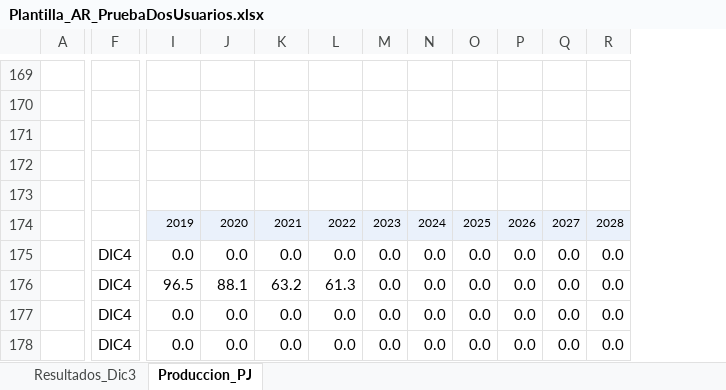
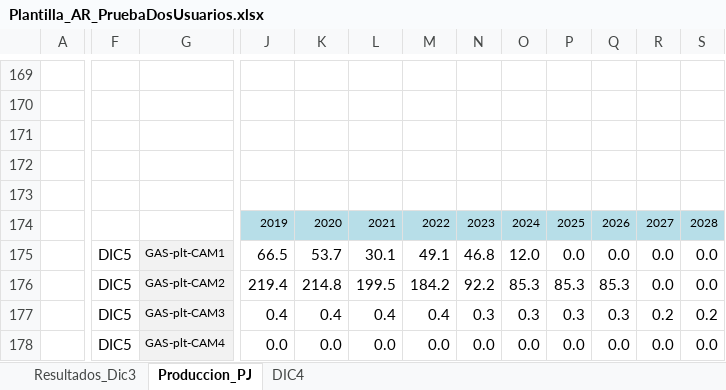
Before and after one commit to UIS-ECP/TIMES-UIS-v1-Nov, an Excel workbook: Exported_files/Plantilla_AR_PruebaDosUsuarios.xlsx, sheet Produccion_PJ, drawn as a sheet; only a part is shown, gaps mark what is left out; values as stored, in another font and other column widths than the file's, no borders; conditional formats not drawn; removed rows and columns are numbered as before the commit, all else as after; the diff covers the shown part only; the diff names each change by its address in the sheet, - before the commit and + after, or states it on an @@ line.

```diff
--- a/Exported_files/Plantilla_AR_PruebaDosUsuarios.xlsx (sheet Produccion_PJ)
+++ b/Exported_files/Plantilla_AR_PruebaDosUsuarios.xlsx (sheet Produccion_PJ)
+sheet tab: DIC4
-column F, rows 175-178: all DIC4
+column F, rows 175-178: all DIC5
+column G, rows 175-178: GAS-plt-CAM1 | GAS-plt-CAM2 | GAS-plt-CAM3 | GAS-plt-CAM4
-J174:S174 fill: #EAF1FB
+J174:S174 fill: #B7DEE8
-J175: 0.0
+J175: 66.5
-K175: 0.0
+K175: 53.7
-L175: 0.0
+L175: 30.1
-M175: 0.0
+M175: 49.1
-N175: 0.0
+N175: 46.8
-O175: 0.0
+O175: 12.0
-J176: 96.5
+J176: 219.4
-K176: 88.1
+K176: 214.8
-L176: 63.2
+L176: 199.5
-M176: 61.3
+M176: 184.2
-N176: 0.0
+N176: 92.2
-O176: 0.0
+O176: 85.3
-P176: 0.0
+P176: 85.3
-Q176: 0.0
+Q176: 85.3
-J177: 0.0
+J177: 0.4
-K177: 0.0
+K177: 0.4
-L177: 0.0
+L177: 0.4
-M177: 0.0
+M177: 0.4
-N177: 0.0
+N177: 0.3
-O177: 0.0
+O177: 0.3
-P177: 0.0
+P177: 0.3
-Q177: 0.0
+Q177: 0.3
-R177: 0.0
+R177: 0.2
-S177: 0.0
+S177: 0.2
```
Also changed, not shown: 1 added row, 1 removed row, 196 edited cells and cell formats elsewhere in this sheet, sheet Resultados_Dic3, formulas that keep their value, 2 other files.
